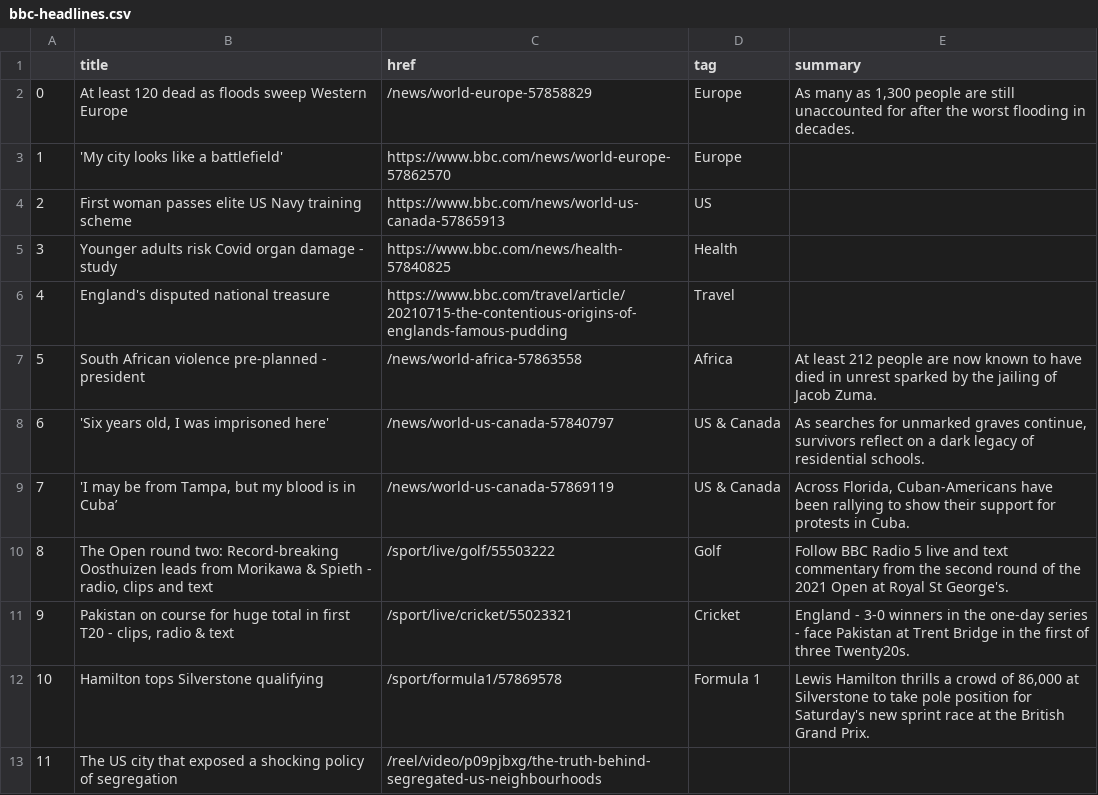
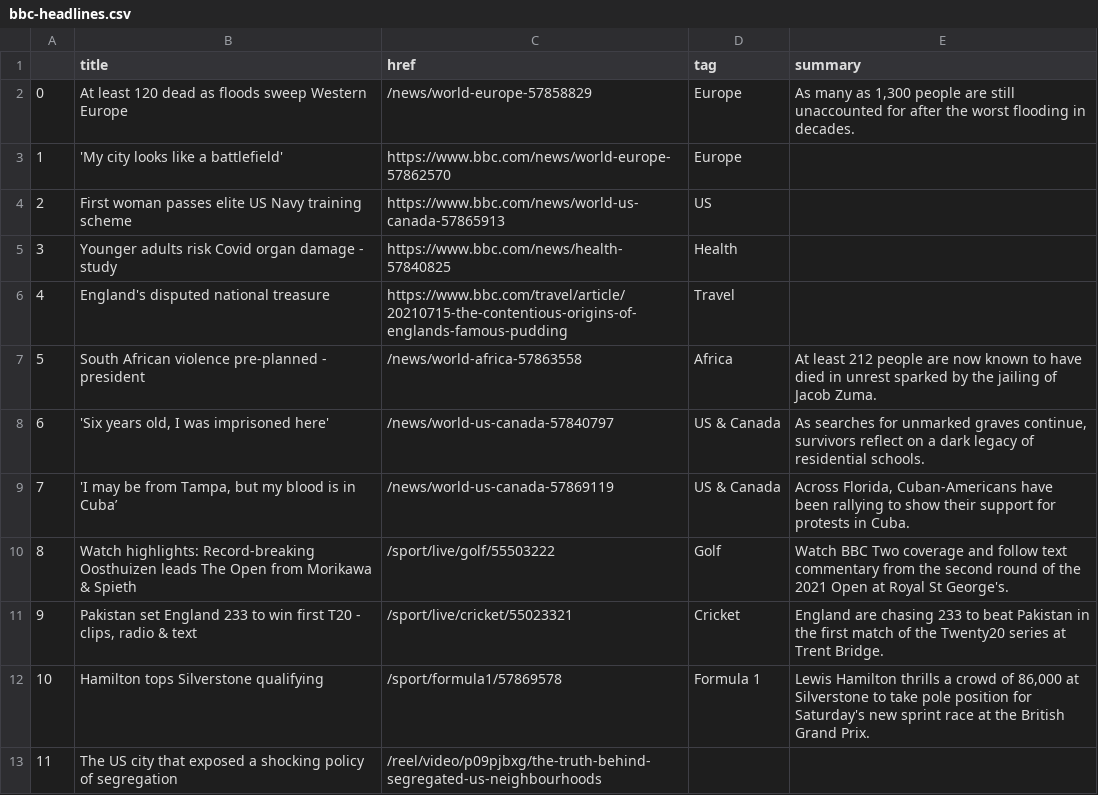
Before and after one commit to jgulane/Autoscraper, a CSV file: bbc-headlines.csv, drawn as a sheet; only a part is shown.

```diff
--- a/bbc-headlines.csv
+++ b/bbc-headlines.csv
@@ -9,4 +9,4 @@
 7,"'I may be from Tampa, but my blood is in Cuba’",/news/world-us-canada-57869119,US & Canada,"Across Florida, Cuban-Americans have been rallying to show their support for protests in Cuba."
-8,"The Open round two: Record-breaking Oosthuizen leads from Morikawa & Spieth - radio, clips and text",/sport/live/golf/55503222,Golf,Follow BBC Radio 5 live and text commentary from the second round of the 2021 Open at Royal St George's.
-9,"Pakistan on course for huge total in first T20 - clips, radio & text",/sport/live/cricket/55023321,Cricket,England - 3-0 winners in the one-day series - face Pakistan at Trent Bridge in the first of three Twenty20s.
+8,Watch highlights: Record-breaking Oosthuizen leads The Open from Morikawa & Spieth,/sport/live/golf/55503222,Golf,Watch BBC Two coverage and follow text commentary from the second round of the 2021 Open at Royal St George's.
+9,"Pakistan set England 233 to win first T20 - clips, radio & text",/sport/live/cricket/55023321,Cricket,England are chasing 233 to beat Pakistan in the first match of the Twenty20 series at Trent Bridge.
 10,Hamilton tops Silverstone qualifying,/sport/formula1/57869578,Formula 1,"Lewis Hamilton thrills a crowd of 86,000 at Silverstone to take pole position for Saturday's new sprint race at the British Grand Prix."
```
